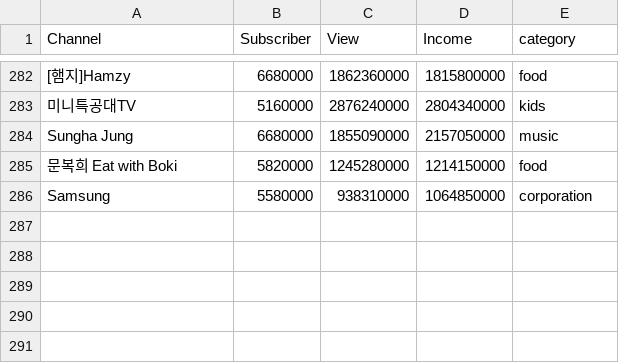
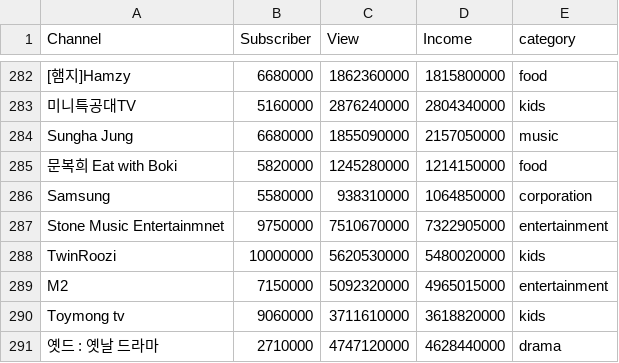
Before and after one commit to kmujm/NumericalAnalysis, a CSV file: dataset.csv, drawn as a sheet; only a part is shown, gaps mark what is left out.

Commit message:
Update dataset.csv

```diff
--- a/dataset.csv
+++ b/dataset.csv
@@ -286 +286,6 @@ Sungha Jung,6680000,1855090000,2157050000,music
 Samsung,5580000,938310000,1064850000,corporation
+Stone Music Entertainmnet,9750000,7510670000,7322905000,entertainment
+TwinRoozi,10000000,5620530000,5480020000,kids
+M2,7150000,5092320000,4965015000,entertainment
+Toymong tv ,9060000,3711610000,3618820000,kids
+옛드 : 옛날 드라마,2710000,4747120000,4628440000,drama
```
